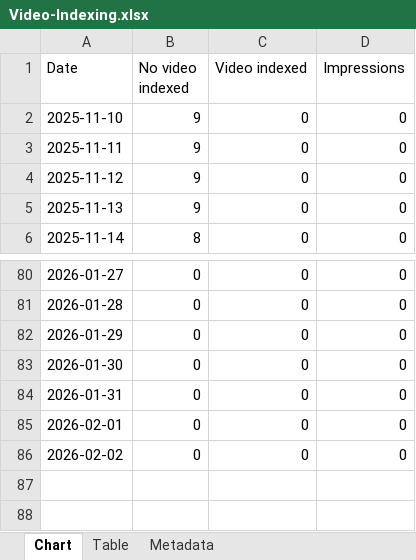
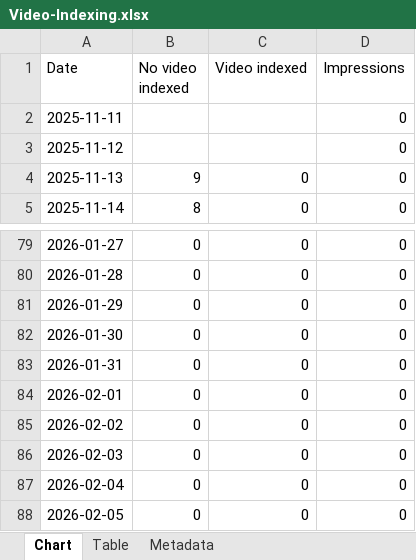
Before and after one commit to HEATLabs/HEAT-Labs-Configs, an Excel workbook: gsc-export-old/Video-Indexing.xlsx, sheet Chart, drawn as a sheet; only a part is shown, gaps mark what is left out; values as stored, in another font and other column widths than the file's, no borders; removed rows and columns are numbered as before the commit, all else as after; the diff names each change by its address in the sheet, - before the commit and + after, or states it on an @@ line.

```diff
--- a/gsc-export-old/Video-Indexing.xlsx (sheet Chart)
+++ b/gsc-export-old/Video-Indexing.xlsx (sheet Chart)
-row 2: 2025-11-10 | 9 | 0 | 0
-B2:B3 (No video indexed): 9
+B2:B3 (No video indexed): (empty)
-C2:C3 (Video indexed): 0
+C2:C3 (Video indexed): (empty)
+row 86: 2026-02-03 | 0 | 0 | 0
+row 87: 2026-02-04 | 0 | 0 | 0
+row 88: 2026-02-05 | 0 | 0 | 0
```
Also changed, not shown: gsc-export-old/Coverage.xlsx, 1 other file.
